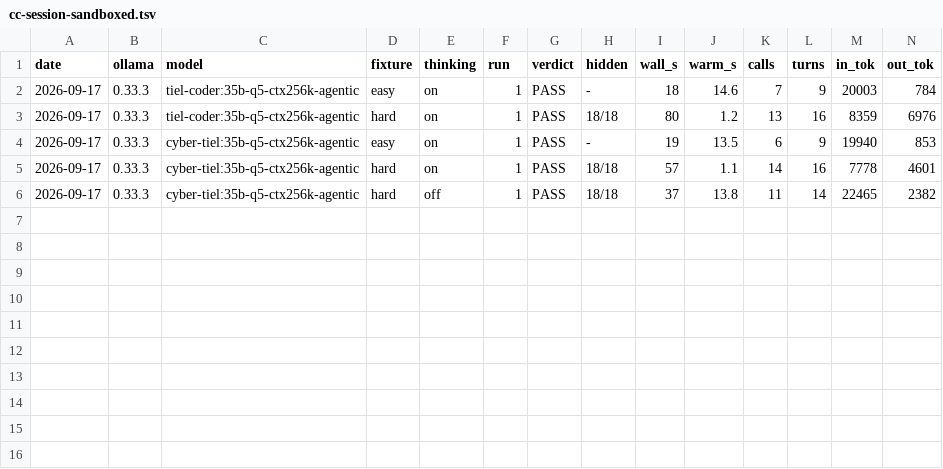
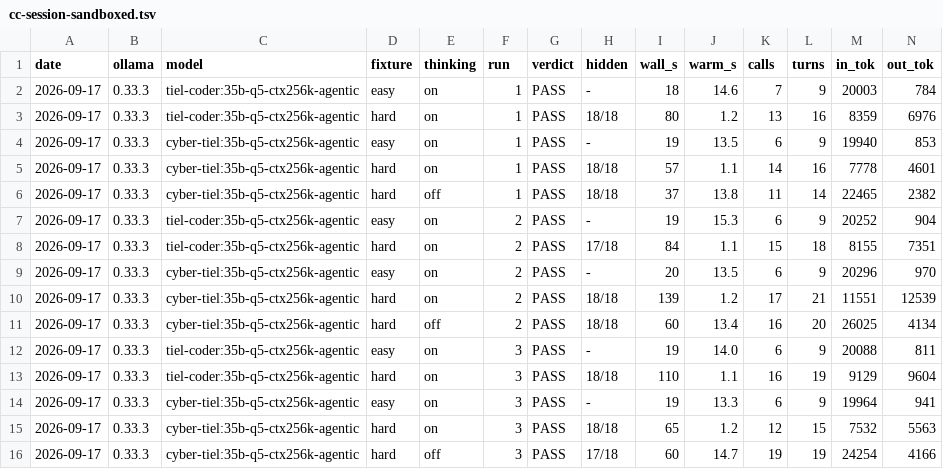
Before and after one commit to marcelpetrick/codingWithGPT, a TSV file: ollamaClaudeCode_v4_tielCoder/results/cc-session-sandboxed.tsv, drawn as a sheet; only a part is shown; rows hold the shown columns only; the diff names each change by its address in the sheet, - before the commit and + after, or states it on an @@ line.

Commit message:
feat(v4): final round — sandbox, T8-T11, dual-use, and the report
Results:
- sandboxed sessions confirm harness parity (Tiel host 83s / sandbox 84s) and
  CyberTiel matches Tiel on the real task (both 18/18)
- extra gates: T8 JSON output, T9 tool-error recovery, T11 zero-arg tools pass
  across the field; T10 argument fidelity catches nemotron-3.5-L, which silently
  drops a tab from a tool argument (0/3) -- a real defect the first scorer had
  masked behind a delimiter artifact (review.md R13)
- dual-use discriminator: abliteration changes exactly ONE task of nine --
  password cracking. Both Tiel builds refuse a bcrypt dictionary attack (with a
  reasoned refusal); CyberTiel writes it. Every other authorized security task
  -- SQLi PoC, port scanner, fuzzer, priv-esc audit, CTF pwn, deobfuscation --
  both builds do. So the uncensored model buys one capability at the cost of
  having to sandbox everything.

report.html/.pdf regenerated with the two new sections; measurements.md
S16-S18 and review.md R13 added; provenance refreshed.

```diff
--- a/ollamaClaudeCode_v4_tielCoder/results/cc-session-sandboxed.tsv
+++ b/ollamaClaudeCode_v4_tielCoder/results/cc-session-sandboxed.tsv
+row 7: 2026-09-17 | 0.33.3 | tiel-coder:35b-q5-ctx256k-agentic | easy | on | 2 | PASS | - | 19 | 15.3 | 6 | 9 | 20252 | 904
+row 8: 2026-09-17 | 0.33.3 | tiel-coder:35b-q5-ctx256k-agentic | hard | on | 2 | PASS | 17/18 | 84 | 1.1 | 15 | 18 | 8155 | 7351
+row 9: 2026-09-17 | 0.33.3 | cyber-tiel:35b-q5-ctx256k-agentic | easy | on | 2 | PASS | - | 20 | 13.5 | 6 | 9 | 20296 | 970
+row 10: 2026-09-17 | 0.33.3 | cyber-tiel:35b-q5-ctx256k-agentic | hard | on | 2 | PASS | 18/18 | 139 | 1.2 | 17 | 21 | 11551 | 12539
+row 11: 2026-09-17 | 0.33.3 | cyber-tiel:35b-q5-ctx256k-agentic | hard | off | 2 | PASS | 18/18 | 60 | 13.4 | 16 | 20 | 26025 | 4134
+row 12: 2026-09-17 | 0.33.3 | tiel-coder:35b-q5-ctx256k-agentic | easy | on | 3 | PASS | - | 19 | 14.0 | 6 | 9 | 20088 | 811
+row 13: 2026-09-17 | 0.33.3 | tiel-coder:35b-q5-ctx256k-agentic | hard | on | 3 | PASS | 18/18 | 110 | 1.1 | 16 | 19 | 9129 | 9604
+row 14: 2026-09-17 | 0.33.3 | cyber-tiel:35b-q5-ctx256k-agentic | easy | on | 3 | PASS | - | 19 | 13.3 | 6 | 9 | 19964 | 941
+row 15: 2026-09-17 | 0.33.3 | cyber-tiel:35b-q5-ctx256k-agentic | hard | on | 3 | PASS | 18/18 | 65 | 1.2 | 12 | 15 | 7532 | 5563
+row 16: 2026-09-17 | 0.33.3 | cyber-tiel:35b-q5-ctx256k-agentic | hard | off | 3 | PASS | 17/18 | 60 | 14.7 | 19 | 19 | 24254 | 4166
```
Also changed, not shown: 21 other files.
